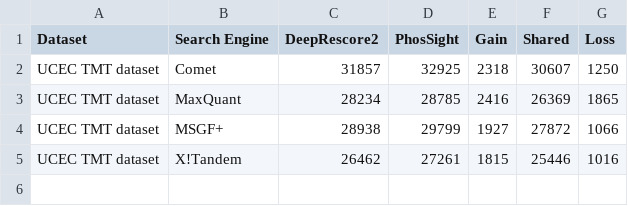
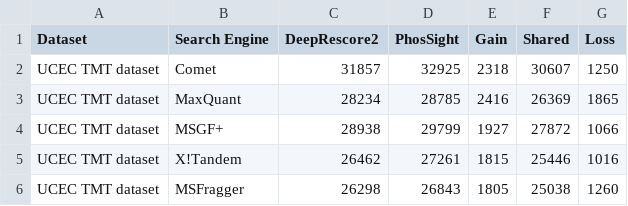
Before and after one commit to YiCITI/PhosSight, a CSV file: PhosSight-DDA/Script/plot_scripts/deeprescore2_phossight/results_peptides_ucec_deeprescore2_phossight.csv, drawn as a sheet; the diff names each change by its address in the sheet, - before the commit and + after, or states it on an @@ line.

```diff
--- a/PhosSight-DDA/Script/plot_scripts/deeprescore2_phossight/results_peptides_ucec_deeprescore2_phossight.csv
+++ b/PhosSight-DDA/Script/plot_scripts/deeprescore2_phossight/results_peptides_ucec_deeprescore2_phossight.csv
+row 6: UCEC TMT dataset | MSFragger | 26298 | 26843 | 1805 | 25038 | 1260
```
Also changed, not shown: PhosSight-DDA/Script/plot_scripts/deeprescore2_phossight/results_peptides_label_free_deeprescore2_phossight.csv, PhosSight-DDA/Script/plot_scripts/deeprescore2_phossight/results_psm_label_free_deeprescore2_phossight.csv, 12 other files.
